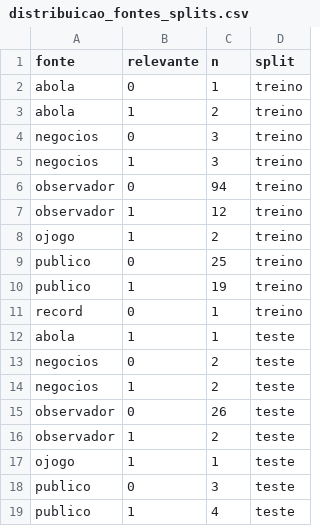
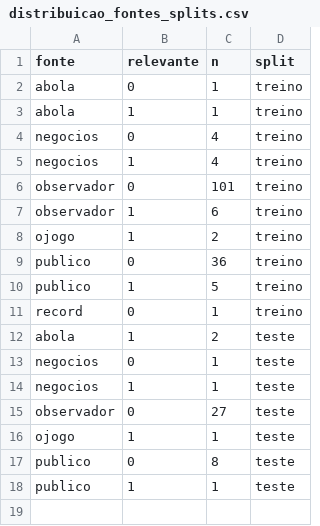
Before and after one commit to amfvne-star/football-corporate-intelligence, a CSV file: resultados/distribuicao_fontes_splits.csv, drawn as a sheet.

```diff
--- a/resultados/distribuicao_fontes_splits.csv
+++ b/resultados/distribuicao_fontes_splits.csv
@@ -2,18 +2,17 @@
 abola,0,1,treino
-abola,1,2,treino
-negocios,0,3,treino
-negocios,1,3,treino
-observador,0,94,treino
-observador,1,12,treino
+abola,1,1,treino
+negocios,0,4,treino
+negocios,1,4,treino
+observador,0,101,treino
+observador,1,6,treino
 ojogo,1,2,treino
-publico,0,25,treino
-publico,1,19,treino
+publico,0,36,treino
+publico,1,5,treino
 record,0,1,treino
-abola,1,1,teste
-negocios,0,2,teste
-negocios,1,2,teste
-observador,0,26,teste
-observador,1,2,teste
+abola,1,2,teste
+negocios,0,1,teste
+negocios,1,1,teste
+observador,0,27,teste
 ojogo,1,1,teste
-publico,0,3,teste
-publico,1,4,teste
+publico,0,8,teste
+publico,1,1,teste
```
Also changed, not shown: resultados/conferencia_erros_modelo.csv, resultados/conflitos_rotulo_duplicados_corpus.csv, 22 other files.
